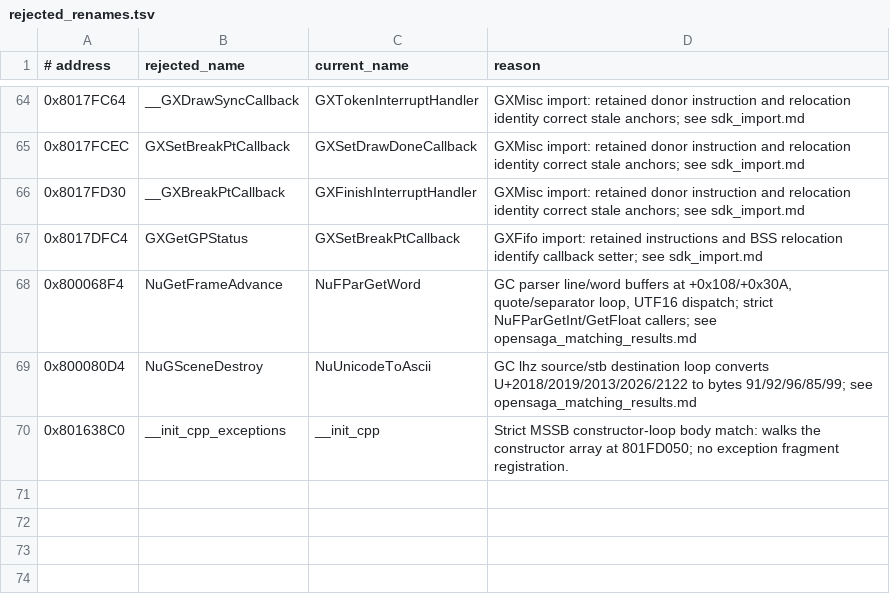
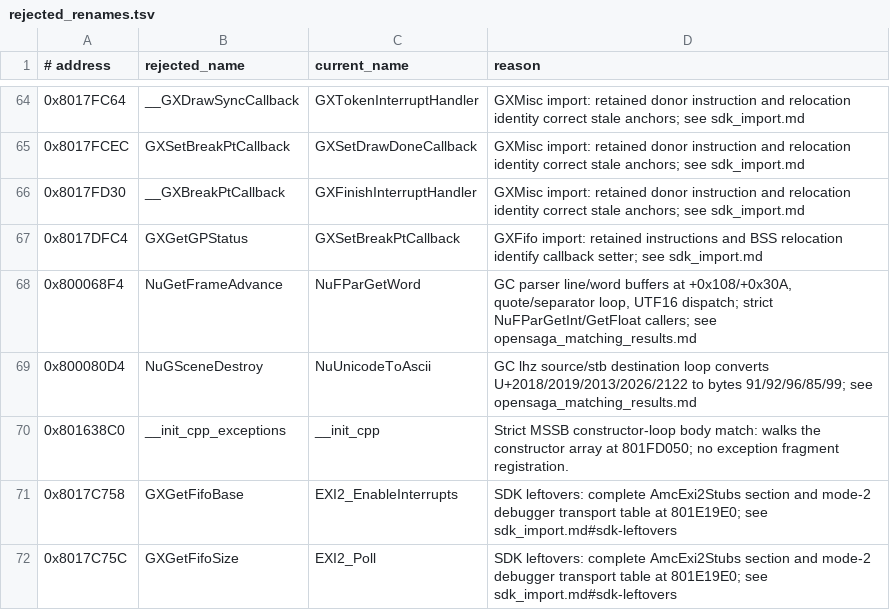
Before and after one commit to ellierocks/lsw1-decomp, a TSV file: docs/symbol_donors/rejected_renames.tsv, drawn as a sheet; only a part is shown, gaps mark what is left out.

Commit message:
feat(sdk): match the remaining SDK startup and transport units

```diff
--- a/docs/symbol_donors/rejected_renames.tsv
+++ b/docs/symbol_donors/rejected_renames.tsv
@@ -70 +70,3 @@
 0x801638C0	__init_cpp_exceptions	__init_cpp	Strict MSSB constructor-loop body match: walks the constructor array at 801FD050; no exception fragment registration.
+0x8017C758	GXGetFifoBase	EXI2_EnableInterrupts	SDK leftovers: complete AmcExi2Stubs section and mode-2 debugger transport table at 801E19E0; see sdk_import.md#sdk-leftovers
+0x8017C75C	GXGetFifoSize	EXI2_Poll	SDK leftovers: complete AmcExi2Stubs section and mode-2 debugger transport table at 801E19E0; see sdk_import.md#sdk-leftovers
```
Also changed, not shown: 14 other files.
